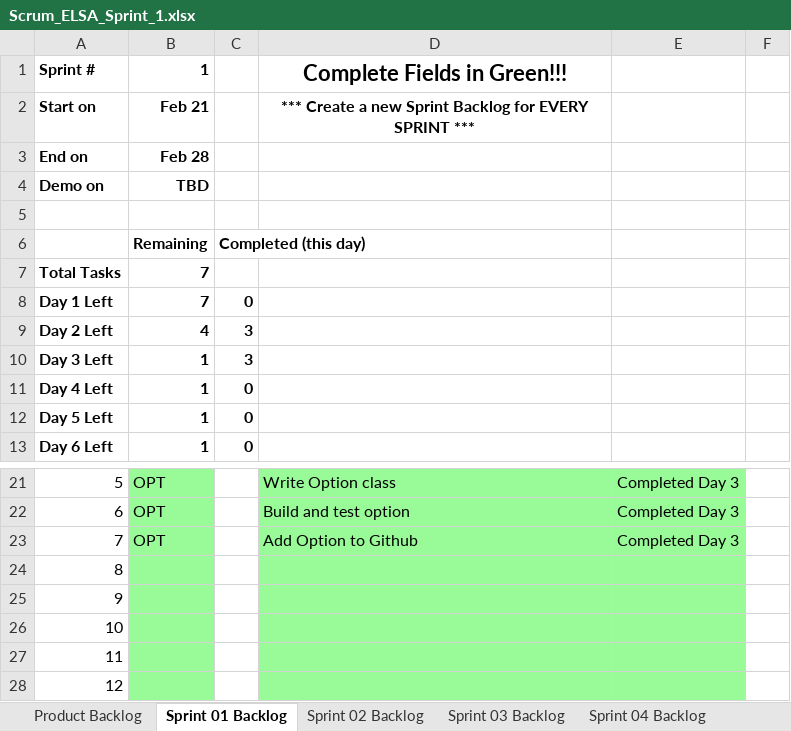
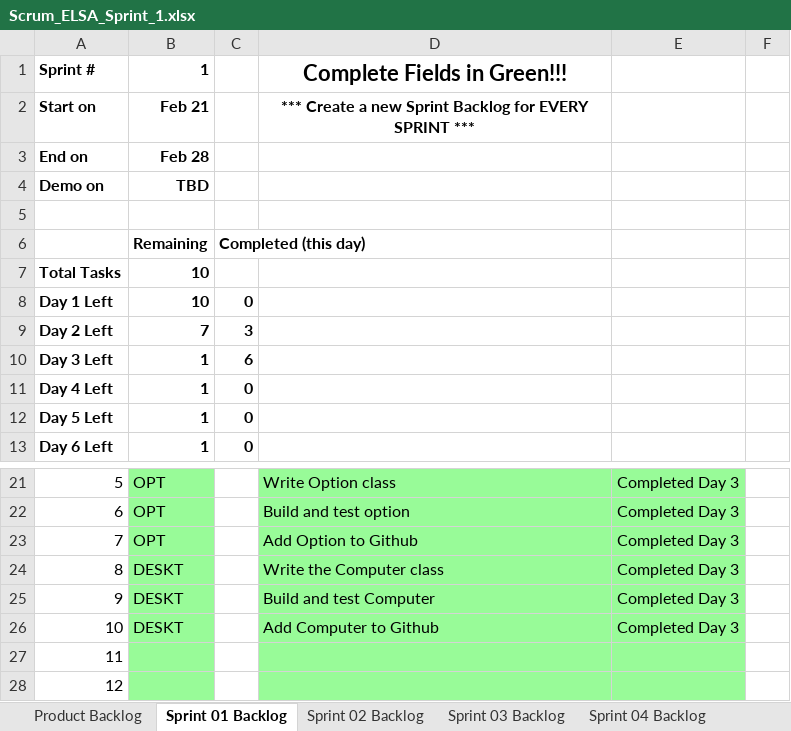
Before and after one commit to ryanharriso4/cse1325, an Excel workbook: P05/Scrum_ELSA_Sprint_1.xlsx, sheet Sprint 01 Backlog, drawn as a sheet; only a part is shown, gaps mark what is left out; values as stored, in another font and other column widths than the file's, no borders; charts and pictures not drawn; the diff names each change by its address in the sheet, - before the commit and + after, or states it on an @@ line.

Commit message:
Adding updated scrum file for completed Computer class

```diff
--- a/P05/Scrum_ELSA_Sprint_1.xlsx (sheet Sprint 01 Backlog)
+++ b/P05/Scrum_ELSA_Sprint_1.xlsx (sheet Sprint 01 Backlog)
-B7:B8: 7
+B7:B8: 10
-B9: 4
+B9: 7
-C10: 3
+C10: 6
-B24:B26: (empty)
+B24:B26: DESKT
-D24: (empty)
+D24: Write the Computer class
-E24:E26: (empty)
+E24:E26: Completed Day 3
-D25: (empty)
+D25: Build and test Computer
-D26: (empty)
+D26: Add Computer to Github
```
Also changed, not shown: sheet Product Backlog, charts or pictures.
